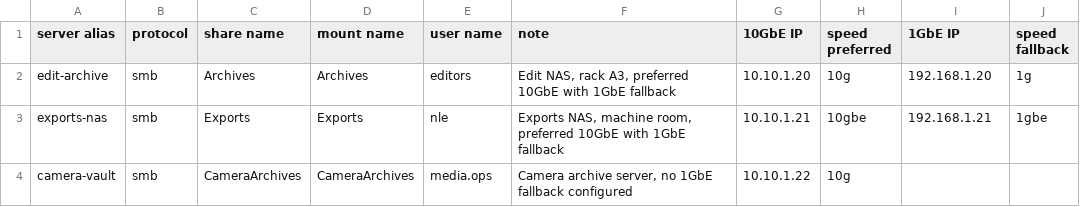
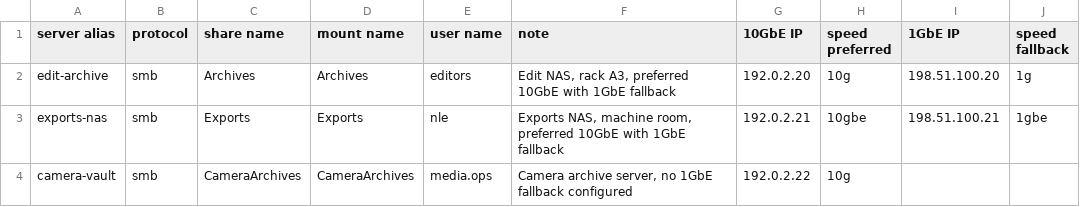
Before and after one commit to macvfx/MenuConnect, a CSV file: examples/device-inventory-example.csv, drawn as a sheet.

```diff
--- a/examples/device-inventory-example.csv
+++ b/examples/device-inventory-example.csv
@@ -1,4 +1,4 @@
 server alias,protocol,share name,mount name,user name,note,10GbE IP,speed preferred,1GbE IP,speed fallback
-edit-archive,smb,Archives,Archives,editors,"Edit NAS, rack A3, preferred 10GbE with 1GbE fallback",10.10.1.20,10g,192.168.1.20,1g
-exports-nas,smb,Exports,Exports,nle,"Exports NAS, machine room, preferred 10GbE with 1GbE fallback",10.10.1.21,10gbe,192.168.1.21,1gbe
-camera-vault,smb,CameraArchives,CameraArchives,media.ops,"Camera archive server, no 1GbE fallback configured",10.10.1.22,10g,,
+edit-archive,smb,Archives,Archives,editors,"Edit NAS, rack A3, preferred 10GbE with 1GbE fallback",192.0.2.20,10g,198.51.100.20,1g
+exports-nas,smb,Exports,Exports,nle,"Exports NAS, machine room, preferred 10GbE with 1GbE fallback",192.0.2.21,10gbe,198.51.100.21,1gbe
+camera-vault,smb,CameraArchives,CameraArchives,media.ops,"Camera archive server, no 1GbE fallback configured",192.0.2.22,10g,,
```
Also changed, not shown: examples/server-shares-example.csv, examples/site-device-list-example.csv, 9 other files.
